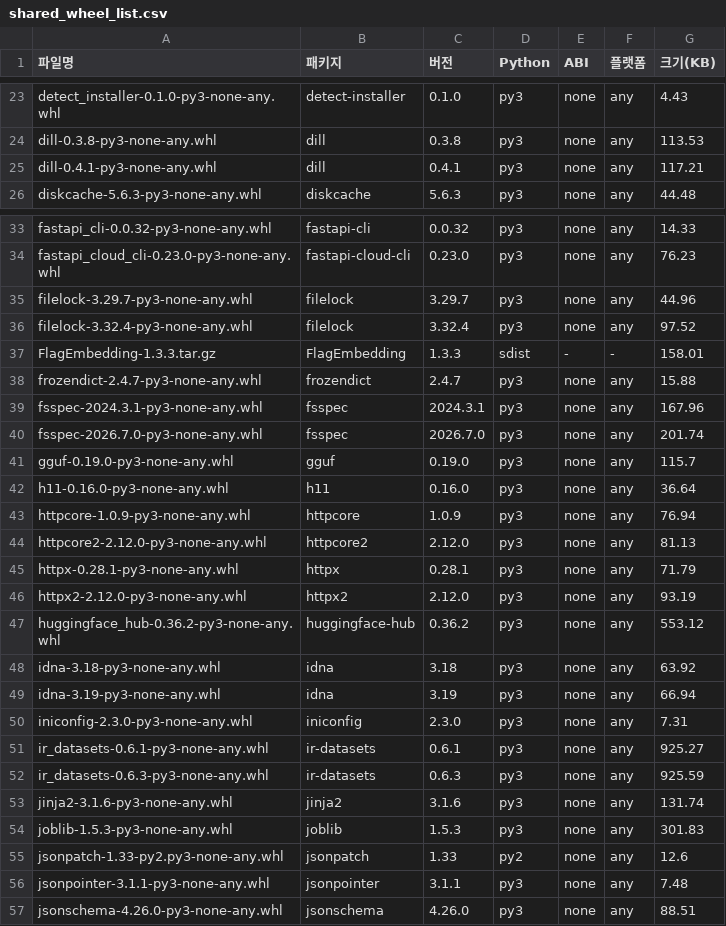
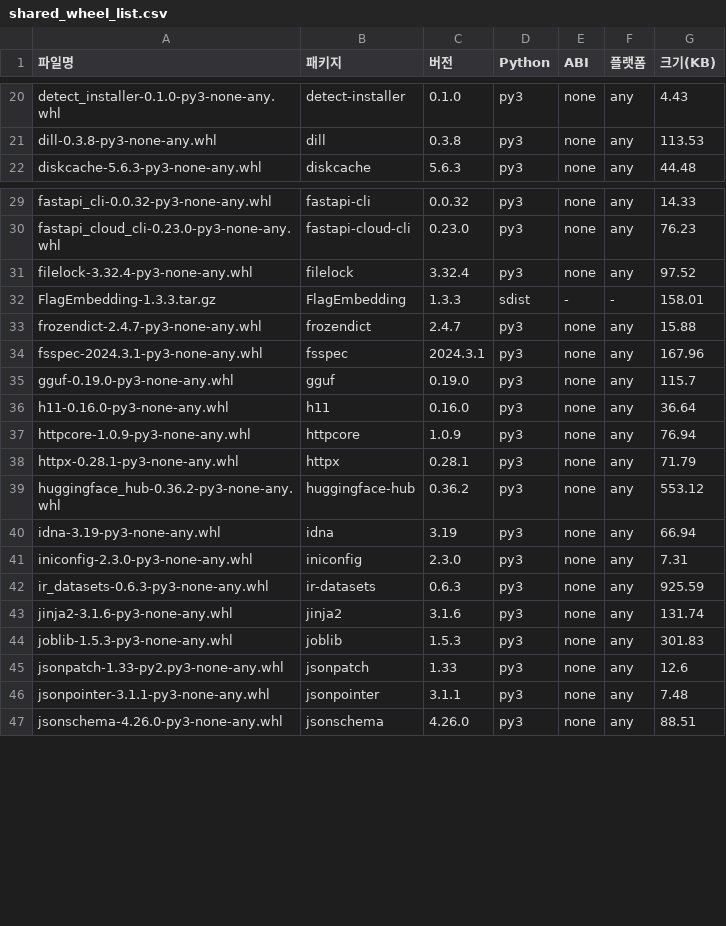
Before and after one commit to ROKMC-AI-TF-TEAM-LLM/mars-ai-server, a CSV file: scripts/shared_wheel_list.csv, drawn as a sheet; only a part is shown, gaps mark what is left out; the diff covers the shown part only.

```diff
--- a/scripts/shared_wheel_list.csv
+++ b/scripts/shared_wheel_list.csv
@@ -24,3 +21,2 @@ detect_installer-0.1.0-py3-none-any.whl,detect-installer,0.1.0,py3,none,any,4.43
 dill-0.3.8-py3-none-any.whl,dill,0.3.8,py3,none,any,113.53
-dill-0.4.1-py3-none-any.whl,dill,0.4.1,py3,none,any,117.21
 diskcache-5.6.3-py3-none-any.whl,diskcache,5.6.3,py3,none,any,44.48
@@ -34,3 +30,2 @@ fastapi_cli-0.0.32-py3-none-any.whl,fastapi-cli,0.0.32,py3,none,any,14.33
 fastapi_cloud_cli-0.23.0-py3-none-any.whl,fastapi-cloud-cli,0.23.0,py3,none,any,76.23
-filelock-3.29.7-py3-none-any.whl,filelock,3.29.7,py3,none,any,44.96
 filelock-3.32.4-py3-none-any.whl,filelock,3.32.4,py3,none,any,97.52
@@ -39,3 +34,2 @@ frozendict-2.4.7-py3-none-any.whl,frozendict,2.4.7,py3,none,any,15.88
 fsspec-2024.3.1-py3-none-any.whl,fsspec,2024.3.1,py3,none,any,167.96
-fsspec-2026.7.0-py3-none-any.whl,fsspec,2026.7.0,py3,none,any,201.74
 gguf-0.19.0-py3-none-any.whl,gguf,0.19.0,py3,none,any,115.7
@@ -43,10 +37,6 @@ h11-0.16.0-py3-none-any.whl,h11,0.16.0,py3,none,any,36.64
 httpcore-1.0.9-py3-none-any.whl,httpcore,1.0.9,py3,none,any,76.94
-httpcore2-2.12.0-py3-none-any.whl,httpcore2,2.12.0,py3,none,any,81.13
 httpx-0.28.1-py3-none-any.whl,httpx,0.28.1,py3,none,any,71.79
-httpx2-2.12.0-py3-none-any.whl,httpx2,2.12.0,py3,none,any,93.19
 huggingface_hub-0.36.2-py3-none-any.whl,huggingface-hub,0.36.2,py3,none,any,553.12
-idna-3.18-py3-none-any.whl,idna,3.18,py3,none,any,63.92
 idna-3.19-py3-none-any.whl,idna,3.19,py3,none,any,66.94
 iniconfig-2.3.0-py3-none-any.whl,iniconfig,2.3.0,py3,none,any,7.31
-ir_datasets-0.6.1-py3-none-any.whl,ir-datasets,0.6.1,py3,none,any,925.27
 ir_datasets-0.6.3-py3-none-any.whl,ir-datasets,0.6.3,py3,none,any,925.59
@@ -54,3 +44,3 @@ jinja2-3.1.6-py3-none-any.whl,jinja2,3.1.6,py3,none,any,131.74
 joblib-1.5.3-py3-none-any.whl,joblib,1.5.3,py3,none,any,301.83
-jsonpatch-1.33-py2.py3-none-any.whl,jsonpatch,1.33,py2,none,any,12.6
+jsonpatch-1.33-py2.py3-none-any.whl,jsonpatch,1.33,py3,none,any,12.6
 jsonpointer-3.1.1-py3-none-any.whl,jsonpointer,3.1.1,py3,none,any,7.48
```
Also changed, not shown: 15 removed rows and 7 edited cells elsewhere in this file, scripts/linux_wheel_list.csv, scripts/window_wheel_list.csv, 6 other files.
